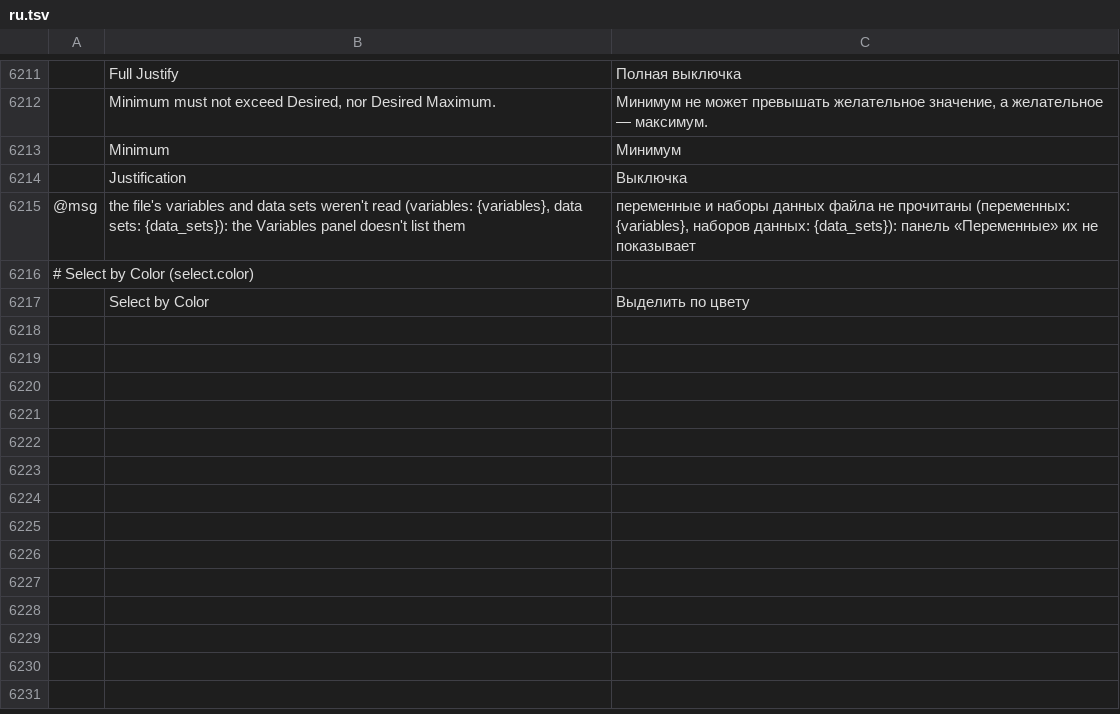
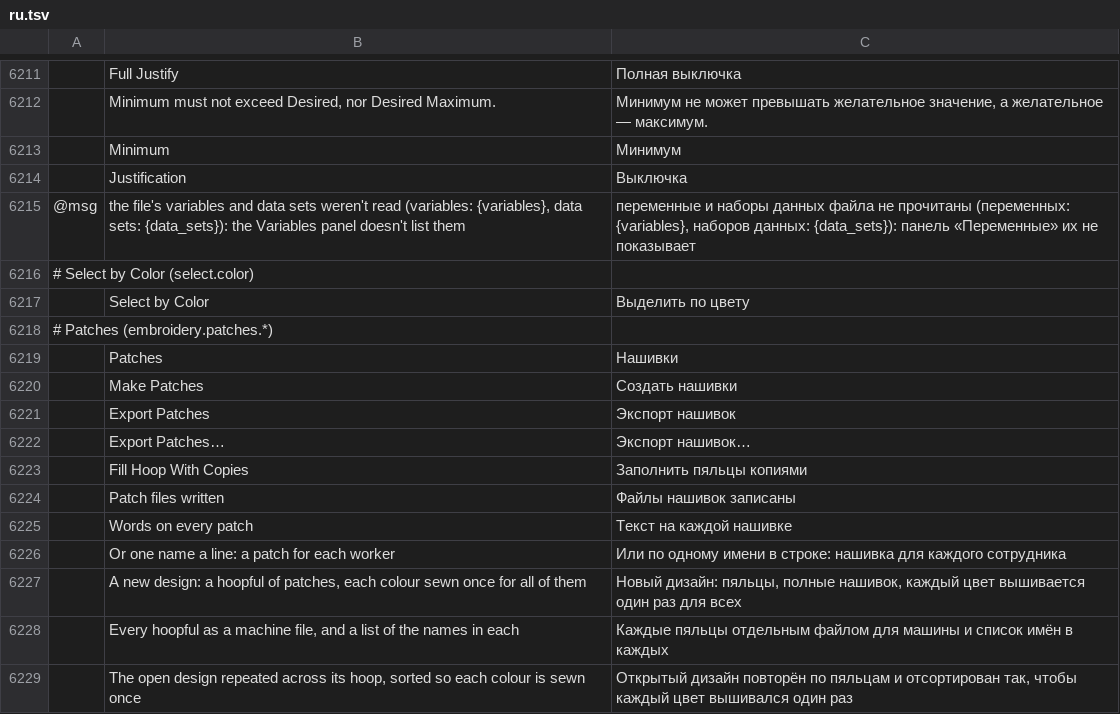
Before and after one commit to Stitchwright/StitchFoundry, a TSV file: crates/ui-egui/src/i18n/ru.tsv, drawn as a sheet; only a part is shown, gaps mark what is left out; the diff names each change by its address in the sheet, - before the commit and + after, or states it on an @@ line.

```diff
--- a/crates/ui-egui/src/i18n/ru.tsv
+++ b/crates/ui-egui/src/i18n/ru.tsv
+row 6218: # Patches (embroidery.patches.*)
+row 6219:  | Patches | Нашивки
+row 6220:  | Make Patches | Создать нашивки
+row 6221:  | Export Patches | Экспорт нашивок
+row 6222:  | Export Patches… | Экспорт нашивок…
+row 6223:  | Fill Hoop With Copies | Заполнить пяльцы копиями
+row 6224:  | Patch files written | Файлы нашивок записаны
+row 6225:  | Words on every patch | Текст на каждой нашивке
+row 6226:  | Or one name a line: a patch for each worker | Или по одному имени в строке: нашивка для каждого сотрудника
+row 6227:  | A new design: a hoopful of patches, each colour sewn once for all of them | Новый дизайн: пяльцы, полные нашивок, каждый цвет вышивается один раз для всех
+row 6228:  | Every hoopful as a machine file, and a list of the names in each | Каждые пяльцы отдельным файлом для машины и список имён в каждых
+row 6229:  | The open design repeated across its hoop, sorted so each colour is sewn once | Открытый дизайн повторён по пяльцам и отсортирован так, чтобы каждый цвет вышивался один раз
```
Also changed, not shown: crates/ui-egui/src/i18n/bg.tsv, crates/ui-egui/src/i18n/el.tsv, 30 other files.
